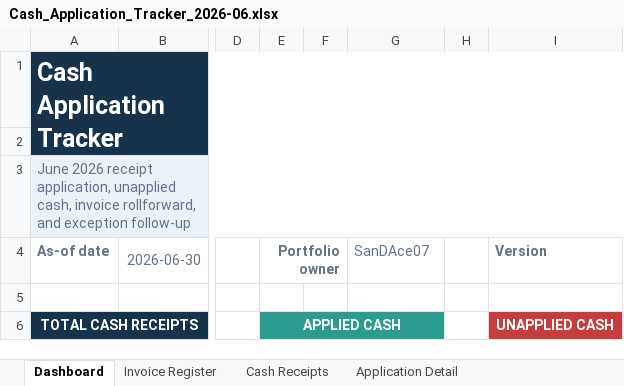
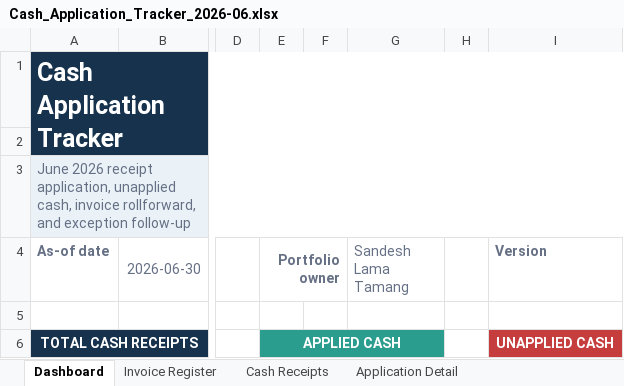
Before and after one commit to SanDAce07/accounting-projects-portfolio, an Excel workbook: accounts-receivable/cash-application-tracker/Cash_Application_Tracker_2026-06.xlsx, sheet Dashboard, drawn as a sheet; only a part is shown, gaps mark what is left out; values as stored, in another font and other column widths than the file's, no borders; charts and pictures not drawn; the diff names each change by its address in the sheet, - before the commit and + after, or states it on an @@ line.

Commit message:
Repair accounting portfolio presentation

```diff
--- a/accounts-receivable/cash-application-tracker/Cash_Application_Tracker_2026-06.xlsx (sheet Dashboard)
+++ b/accounts-receivable/cash-application-tracker/Cash_Application_Tracker_2026-06.xlsx (sheet Dashboard)
-G4: SanDAce07
+G4: Sandesh Lama Tamang
```
Also changed, not shown: charts or pictures, accounts-receivable/ar-aging-dashboard/AR_Aging_Dashboard_2026-06-30.xlsx, audit-projects/ar-confirmation-simulation/AR_Confirmation_Workpaper_2026.xlsx, 35 other files.
